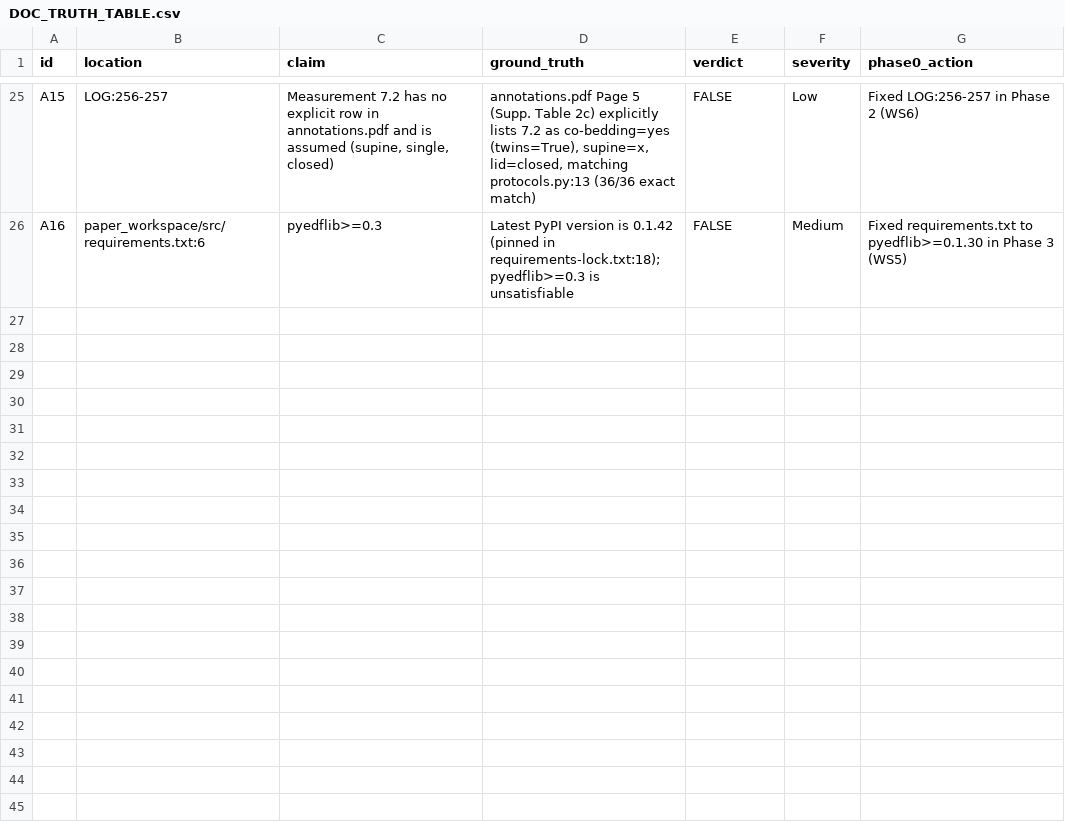
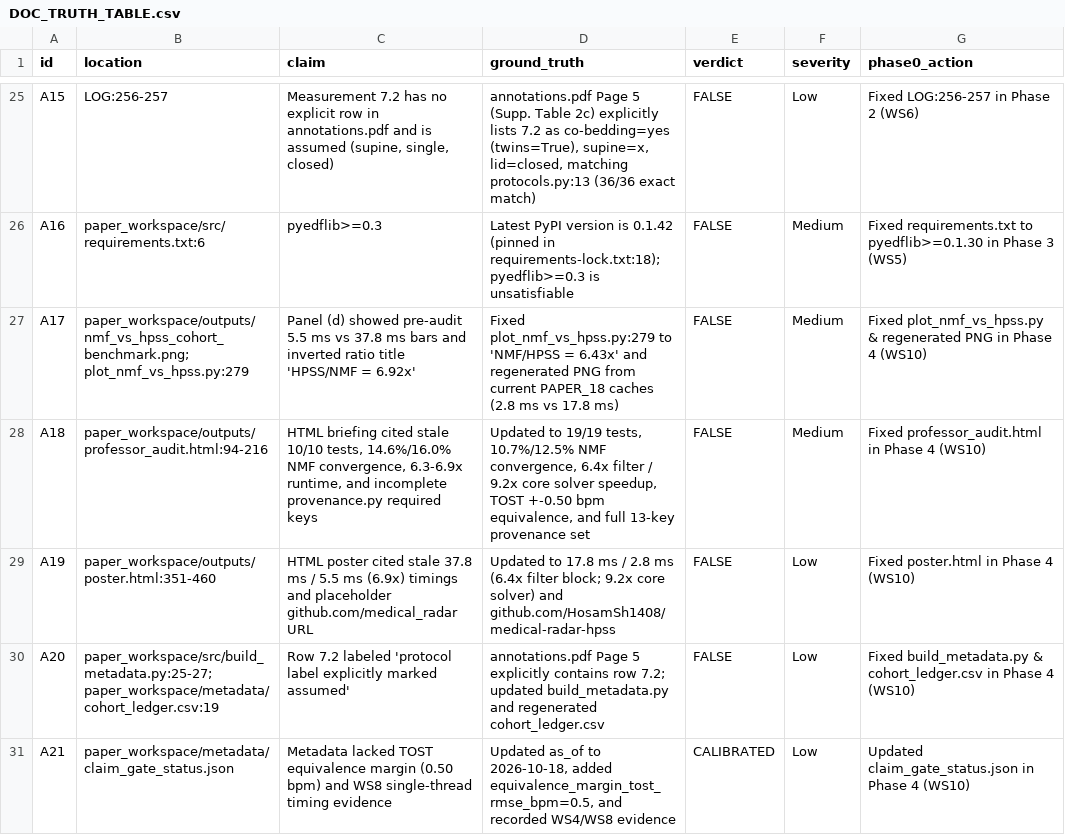
Before and after one commit to HosamSh1408/medical-radar-hpss, a CSV file: audit/DOC_TRUTH_TABLE.csv, drawn as a sheet; only a part is shown, gaps mark what is left out.

Commit message:
Complete Phase 4 (WS9/WS10) adversarial controls, semi-synthetic SAR benchmark, and A17-A21 self-audit

```diff
--- a/audit/DOC_TRUTH_TABLE.csv
+++ b/audit/DOC_TRUTH_TABLE.csv
@@ -26 +26,6 @@ A15,LOG:256-257,"Measurement 7.2 has no explicit row in annotations.pdf and is a
 A16,paper_workspace/src/requirements.txt:6,pyedflib>=0.3,"Latest PyPI version is 0.1.42 (pinned in requirements-lock.txt:18); pyedflib>=0.3 is unsatisfiable",FALSE,Medium,Fixed requirements.txt to pyedflib>=0.1.30 in Phase 3 (WS5)
+A17,paper_workspace/outputs/nmf_vs_hpss_cohort_benchmark.png; plot_nmf_vs_hpss.py:279,"Panel (d) showed pre-audit 5.5 ms vs 37.8 ms bars and inverted ratio title 'HPSS/NMF = 6.92x'","Fixed plot_nmf_vs_hpss.py:279 to 'NMF/HPSS = 6.43x' and regenerated PNG from current PAPER_18 caches (2.8 ms vs 17.8 ms)",FALSE,Medium,Fixed plot_nmf_vs_hpss.py & regenerated PNG in Phase 4 (WS10)
+A18,paper_workspace/outputs/professor_audit.html:94-216,"HTML briefing cited stale 10/10 tests, 14.6%/16.0% NMF convergence, 6.3-6.9x runtime, and incomplete provenance.py required keys","Updated to 19/19 tests, 10.7%/12.5% NMF convergence, 6.4x filter / 9.2x core solver speedup, TOST +-0.50 bpm equivalence, and full 13-key provenance set",FALSE,Medium,Fixed professor_audit.html in Phase 4 (WS10)
+A19,paper_workspace/outputs/poster.html:351-460,"HTML poster cited stale 37.8 ms / 5.5 ms (6.9x) timings and placeholder github.com/medical_radar URL","Updated to 17.8 ms / 2.8 ms (6.4x filter block; 9.2x core solver) and github.com/HosamSh1408/medical-radar-hpss",FALSE,Low,Fixed poster.html in Phase 4 (WS10)
+A20,paper_workspace/src/build_metadata.py:25-27; paper_workspace/metadata/cohort_ledger.csv:19,"Row 7.2 labeled 'protocol label explicitly marked assumed'","annotations.pdf Page 5 explicitly contains row 7.2; updated build_metadata.py and regenerated cohort_ledger.csv",FALSE,Low,Fixed build_metadata.py & cohort_ledger.csv in Phase 4 (WS10)
+A21,paper_workspace/metadata/claim_gate_status.json,"Metadata lacked TOST equivalence margin (0.50 bpm) and WS8 single-thread timing evidence","Updated as_of to 2026-10-18, added equivalence_margin_tost_rmse_bpm=0.5, and recorded WS4/WS8 evidence",CALIBRATED,Low,Updated claim_gate_status.json in Phase 4 (WS10)
```
Also changed, not shown: paper_workspace/metadata/cohort_ledger.csv, 15 other files.
